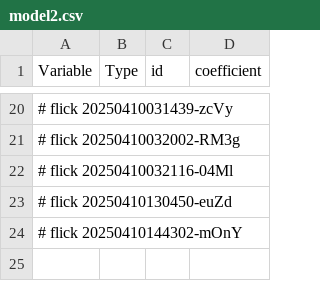
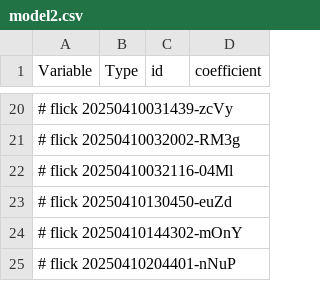
Before and after one commit to abikesa/phantom, a CSV file: kitabo/ensi/testbin/test2/assets/csv/model2.csv, drawn as a sheet; only a part is shown, gaps mark what is left out; the diff names each change by its address in the sheet, - before the commit and + after, or states it on an @@ line.

Commit message:
kitabo/ensi/testbin/test2/assets/csv/model2.csv

```diff
--- a/kitabo/ensi/testbin/test2/assets/csv/model2.csv
+++ b/kitabo/ensi/testbin/test2/assets/csv/model2.csv
+row 25: # flick 20250410204401-nNuP
```
